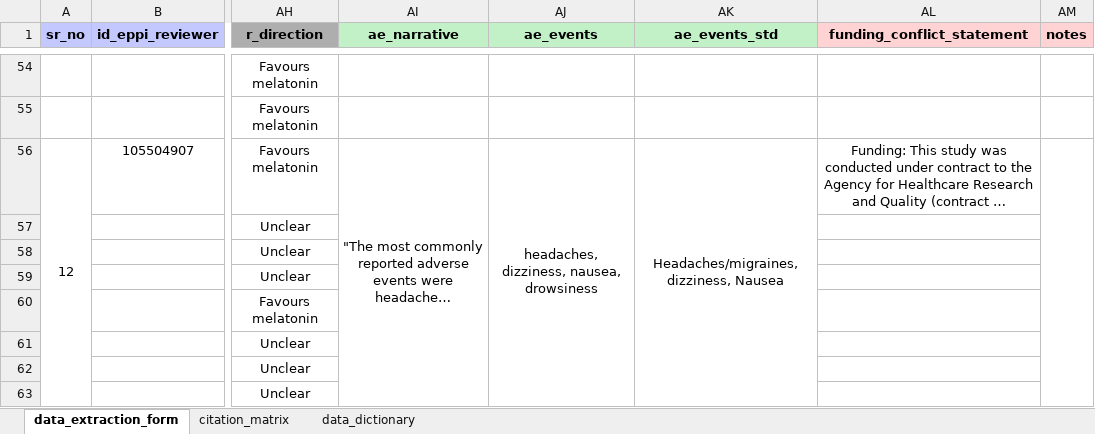
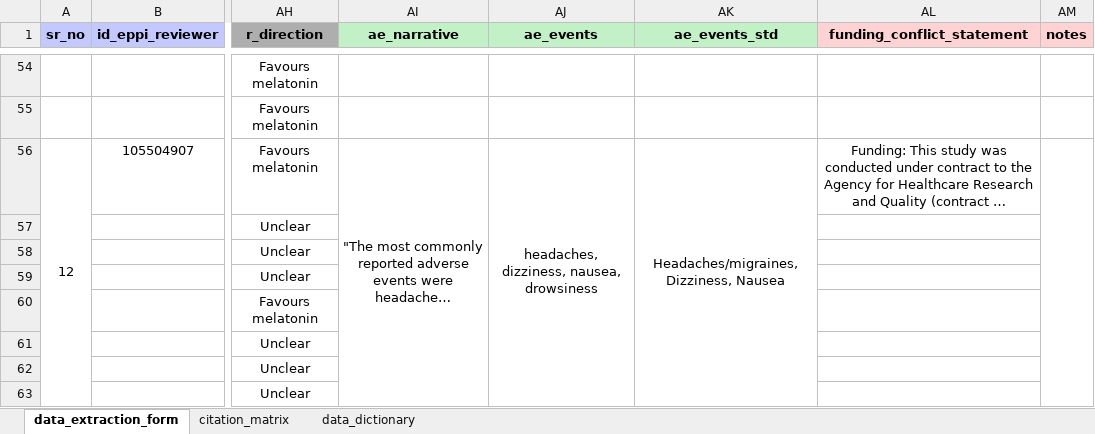
Before and after one commit to lukebax/melatonin-umbrella-scr, an Excel workbook: data/data.xlsx, sheet data_extraction_form, drawn as a sheet; only a part is shown, gaps mark what is left out; long unchanged cells end in …; values as stored, in another font and other column widths than the file's, no borders; the diff covers the shown part only; the diff names each change by its address in the sheet, - before the commit and + after, or states it on an @@ line.

Commit message:
Updated data extraction form and scripts to improve figure aesthetics (e.g. capitalising adverse events, axis labels).

```diff
--- a/data/data.xlsx (sheet data_extraction_form)
+++ b/data/data.xlsx (sheet data_extraction_form)
-AK56 (ae_events_std): Headaches/migraines, dizziness, Nausea
+AK56 (ae_events_std): Headaches/migraines, Dizziness, Nausea
```
Also changed, not shown: 1 removed row and 11 edited cells elsewhere in this sheet, sheet citation_matrix, 3 other files.
